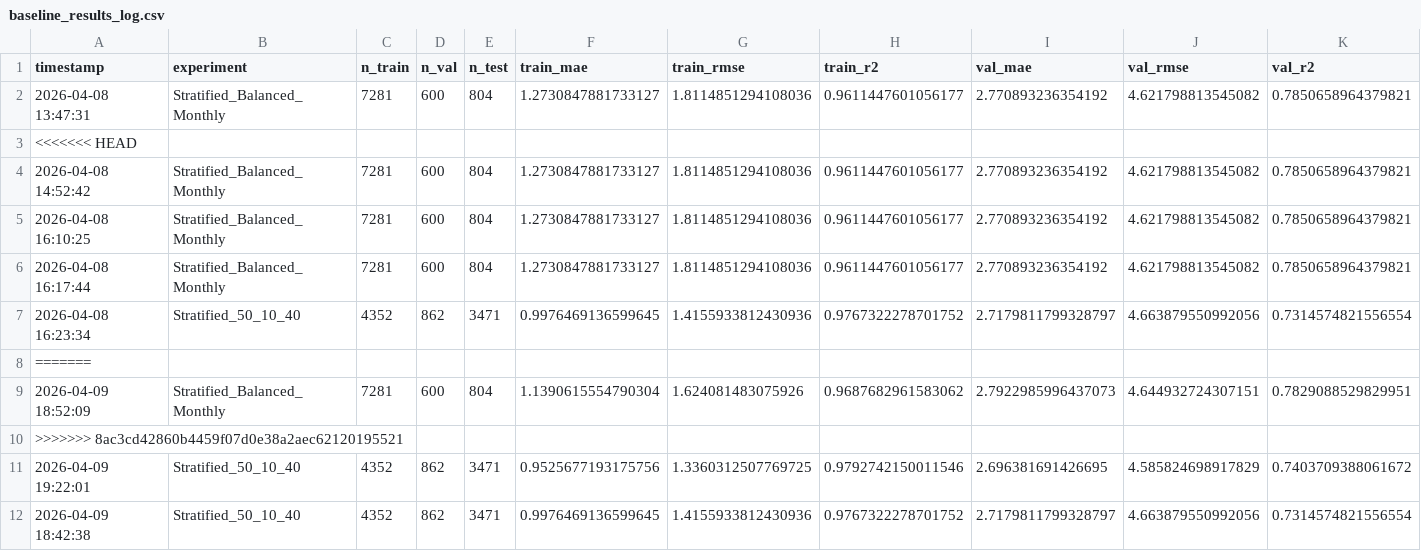
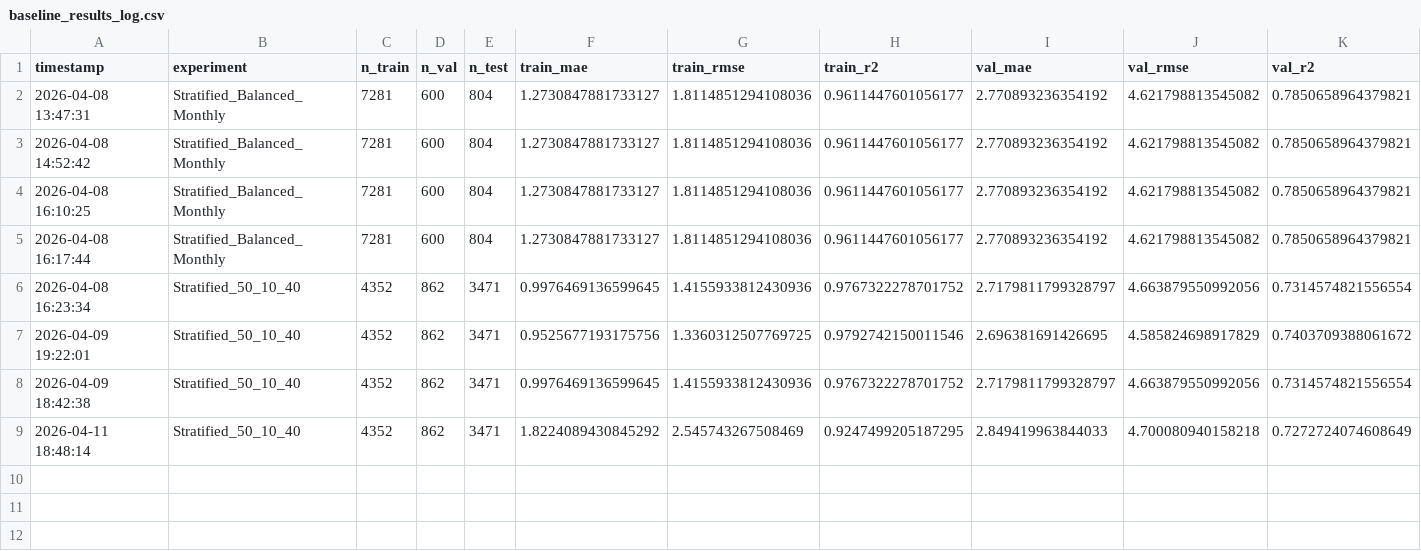
Before and after one commit to akhi-lbj/EV-Energy-Prediction-Hybrid, a CSV file: Code/Stage-2/baseline_model/baseline_results_log.csv, drawn as a sheet; only a part is shown; removed rows and columns are numbered as before the commit, all else as after; rows hold the shown columns only; the diff names each change by its address in the sheet, - before the commit and + after, or states it on an @@ line.

```diff
--- a/Code/Stage-2/baseline_model/baseline_results_log.csv
+++ b/Code/Stage-2/baseline_model/baseline_results_log.csv
-row 3: <<<<<<< HEAD
-row 8: =======
-row 9: 2026-04-09 18:52:09 | Stratified_Balanced_Monthly | 7281 | 600 | 804 | 1.1390615554790304 | 1.624081483075926 | 0.9687682961583062 | 2.7922985996437073 | 4.644932724307151 | 0.7829088529829951
-row 10: >>>>>>> 8ac3cd42860b4459f07d0e38a2aec62120195521
+row 9: 2026-04-11 18:48:14 | Stratified_50_10_40 | 4352 | 862 | 3471 | 1.8224089430845292 | 2.545743267508469 | 0.9247499205187295 | 2.849419963844033 | 4.700080940158218 | 0.7272724074608649
```
Also changed, not shown: Code/Stage-2/stacked_ensemble_model/ablation_results_log.csv, Code/Stage-2/stacked_ensemble_model/catboost_info/time_left.tsv, 24 other files.
